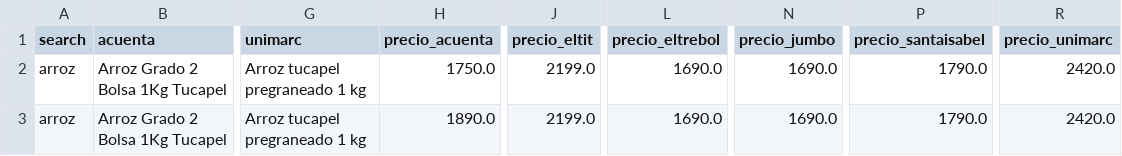
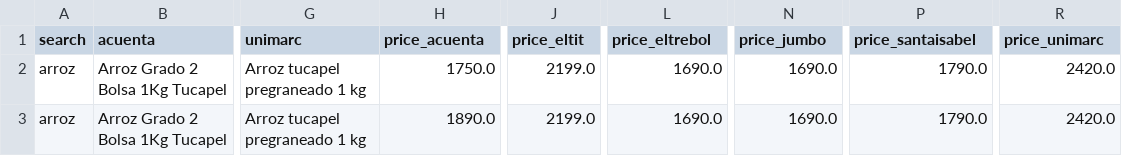
Before and after one commit to zetastormy/grocery-price-tracking, a CSV file: filters/common-products-filter/results/20-04-2025.csv, drawn as a sheet; only a part is shown, gaps mark what is left out; the diff names each change by its address in the sheet, - before the commit and + after, or states it on an @@ line.

Commit message:
Cambiar nombres de columnas en datos de common-products-filter por consistencia

```diff
--- a/filters/common-products-filter/results/20-04-2025.csv
+++ b/filters/common-products-filter/results/20-04-2025.csv
-H1: precio_acuenta
+H1: price_acuenta
-J1: precio_eltit
+J1: price_eltit
-L1: precio_eltrebol
+L1: price_eltrebol
-N1: precio_jumbo
+N1: price_jumbo
-P1: precio_santaisabel
+P1: price_santaisabel
-R1: precio_unimarc
+R1: price_unimarc
```
Also changed, not shown: filters/common-products-filter/results/21-04-2025.csv, filters/common-products-filter/results/23-04-2025.csv, 1 other file.
